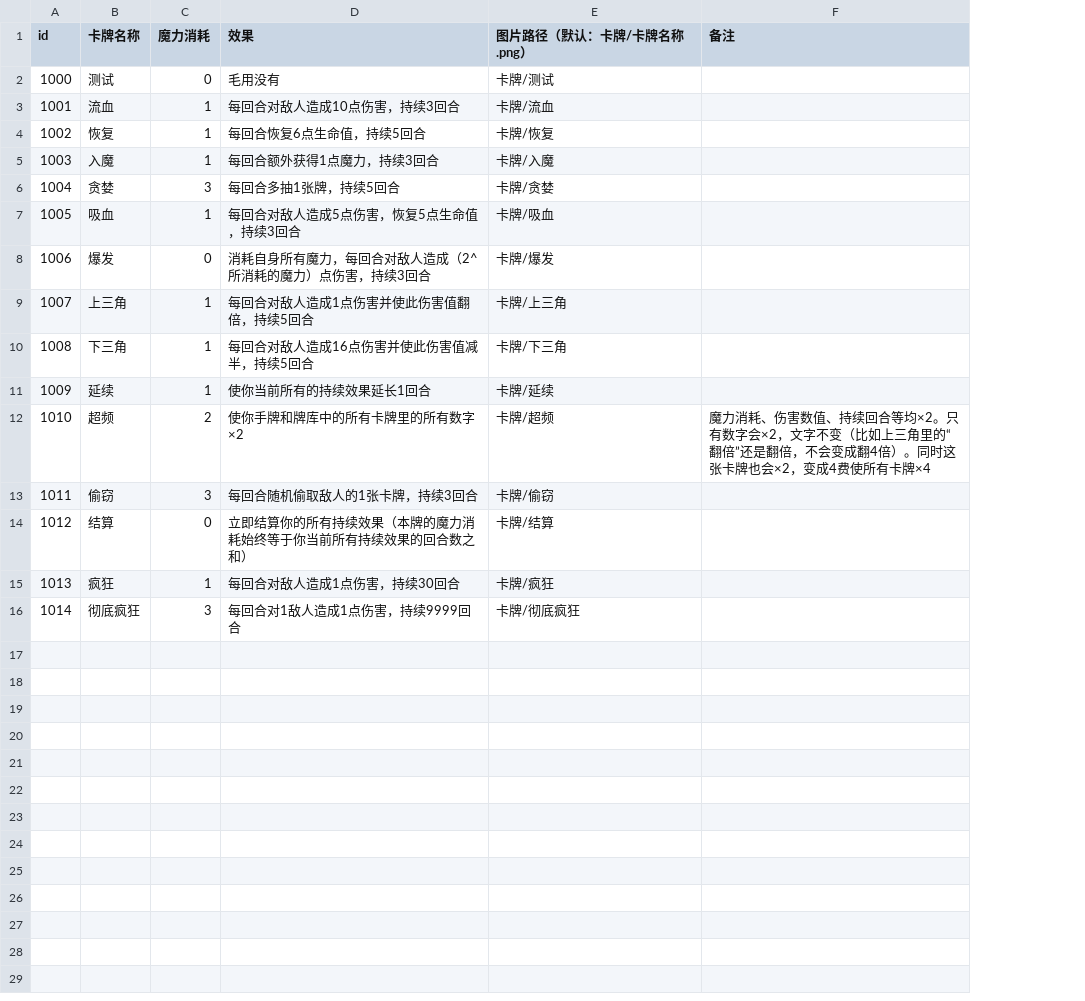
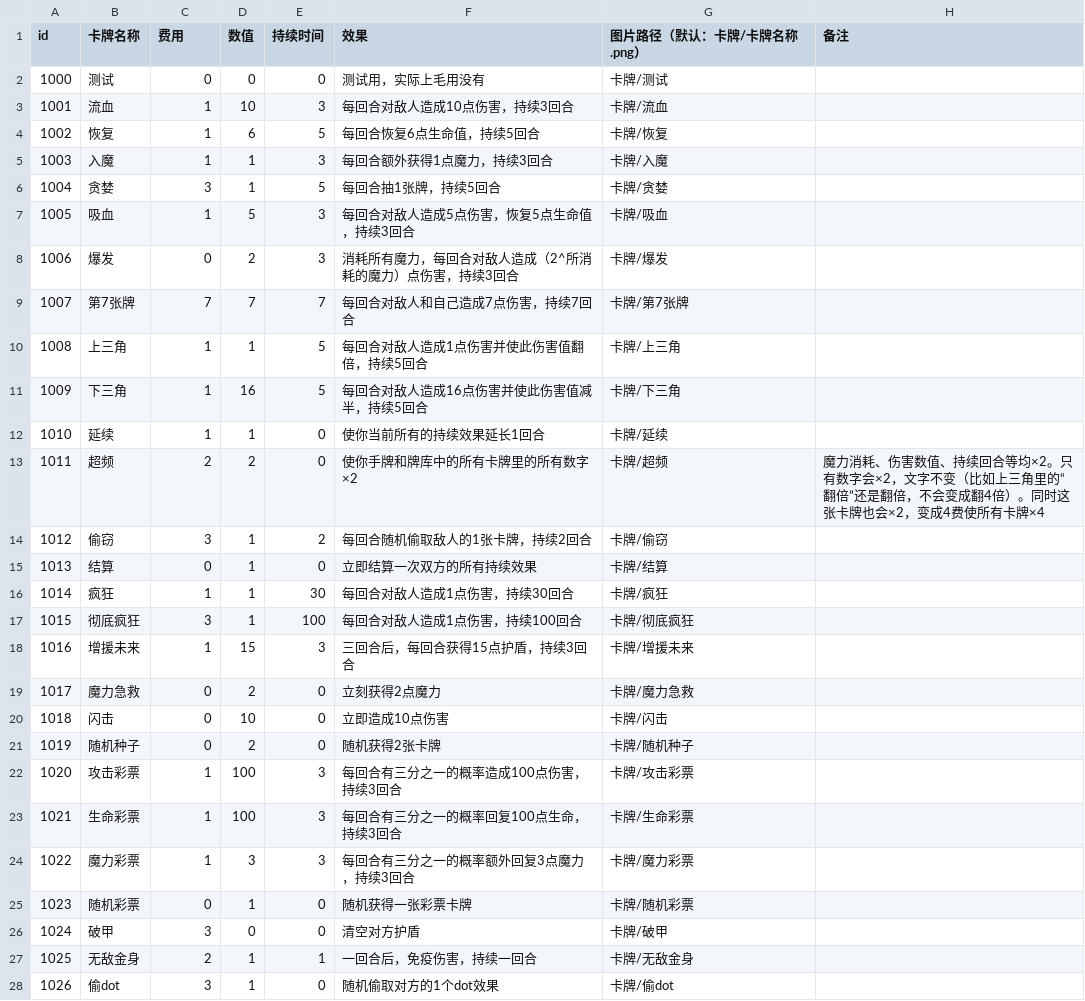
Before and after one commit to Gove2004/Damage-Over-Time, a CSV file: Assets/Resources/cards.csv, drawn as a sheet; only a part is shown; addresses are those after the commit; the diff covers the shown part only; the diff names each change by its address in the sheet, - before the commit and + after, or states it on an @@ line.

```diff
--- a/Assets/Resources/cards.csv
+++ b/Assets/Resources/cards.csv
+column D (数值), rows 2-8: 0 | 10 | 6 | 1 | 1 | 5 | 2; rows 10-17: 1 | 16 | 1 | 2 | 1 | 1 | 1 | 1
+column E (持续时间), rows 2-8: 0 | 3 | 5 | 3 | 5 | 3 | 3; rows 10-17: 5 | 5 | 0 | 0 | 2 | 0 | 30 | 100
-C1: 魔力消耗
+C1: 费用
-F2 (效果): 毛用没有
+F2 (效果): 测试用，实际上毛用没有
-F6 (效果): 每回合多抽1张牌，持续5回合
+F6 (效果): 每回合抽1张牌，持续5回合
-F8 (效果): 消耗自身所有魔力，每回合对敌人造成（2^所消耗的魔力）点伤害，持续3回合
+F8 (效果): 消耗所有魔力，每回合对敌人造成（2^所消耗的魔力）点伤害，持续3回合
+row 9: 1007 | 第7张牌 | 7 | 7 | 7 | 每回合对敌人和自己造成7点伤害，持续7回合 | 卡牌/第7张牌
@@ column A (id) renumbered between rows 10 and 17 @@
-F14 (效果): 每回合随机偷取敌人的1张卡牌，持续3回合
+F14 (效果): 每回合随机偷取敌人的1张卡牌，持续2回合
-F15 (效果): 立即结算你的所有持续效果（本牌的魔力消耗始终等于你当前所有持续效果的回合数之和）
+F15 (效果): 立即结算一次双方的所有持续效果
-F17 (效果): 每回合对1敌人造成1点伤害，持续9999回合
+F17 (效果): 每回合对敌人造成1点伤害，持续100回合
+row 18: 1016 | 增援未来 | 1 | 15 | 3 | 三回合后，每回合获得15点护盾，持续3回合 | 卡牌/增援未来
+row 19: 1017 | 魔力急救 | 0 | 2 | 0 | 立刻获得2点魔力 | 卡牌/魔力急救
+row 20: 1018 | 闪击 | 0 | 10 | 0 | 立即造成10点伤害 | 卡牌/闪击
+row 21: 1019 | 随机种子 | 0 | 2 | 0 | 随机获得2张卡牌 | 卡牌/随机种子
+row 22: 1020 | 攻击彩票 | 1 | 100 | 3 | 每回合有三分之一的概率造成100点伤害，持续3回合 | 卡牌/攻击彩票
+row 23: 1021 | 生命彩票 | 1 | 100 | 3 | 每回合有三分之一的概率回复100点生命，持续3回合 | 卡牌/生命彩票
+row 24: 1022 | 魔力彩票 | 1 | 3 | 3 | 每回合有三分之一的概率额外回复3点魔力，持续3回合 | 卡牌/魔力彩票
+row 25: 1023 | 随机彩票 | 0 | 1 | 0 | 随机获得一张彩票卡牌 | 卡牌/随机彩票
+row 26: 1024 | 破甲 | 3 | 0 | 0 | 清空对方护盾 | 卡牌/破甲
+row 27: 1025 | 无敌金身 | 2 | 1 | 1 | 一回合后，免疫伤害，持续一回合 | 卡牌/无敌金身
+row 28: 1026 | 偷dot | 3 | 1 | 0 | 随机偷取对方的1个dot效果 | 卡牌/偷dot
```
Also changed, not shown: 8 added rows elsewhere in this file, 7 other files.
